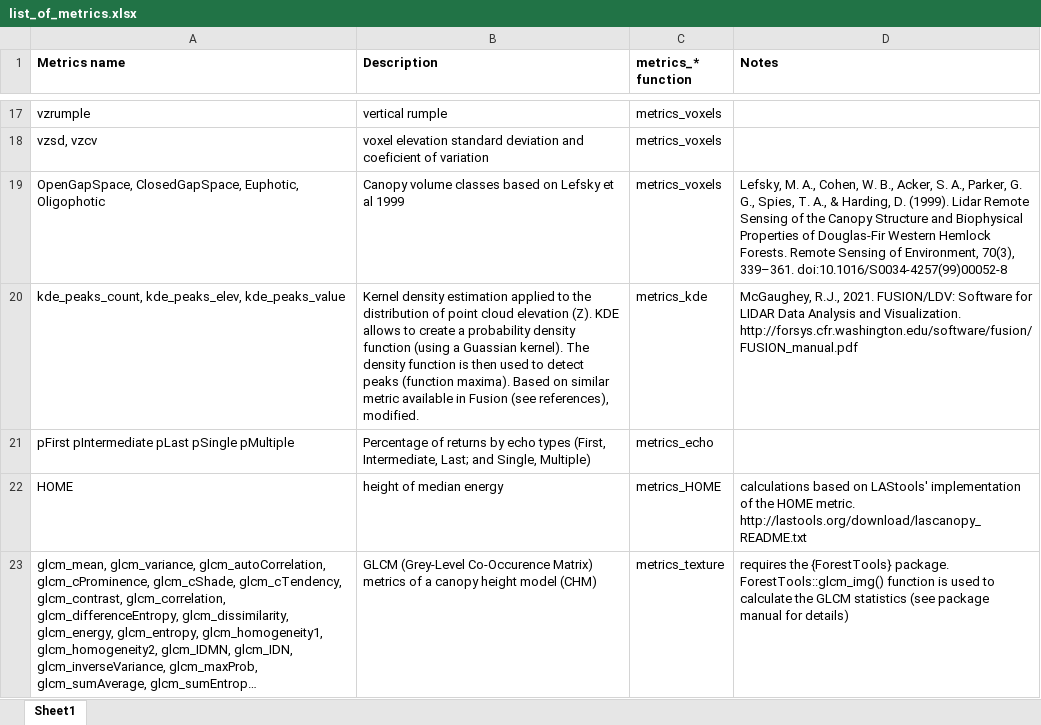
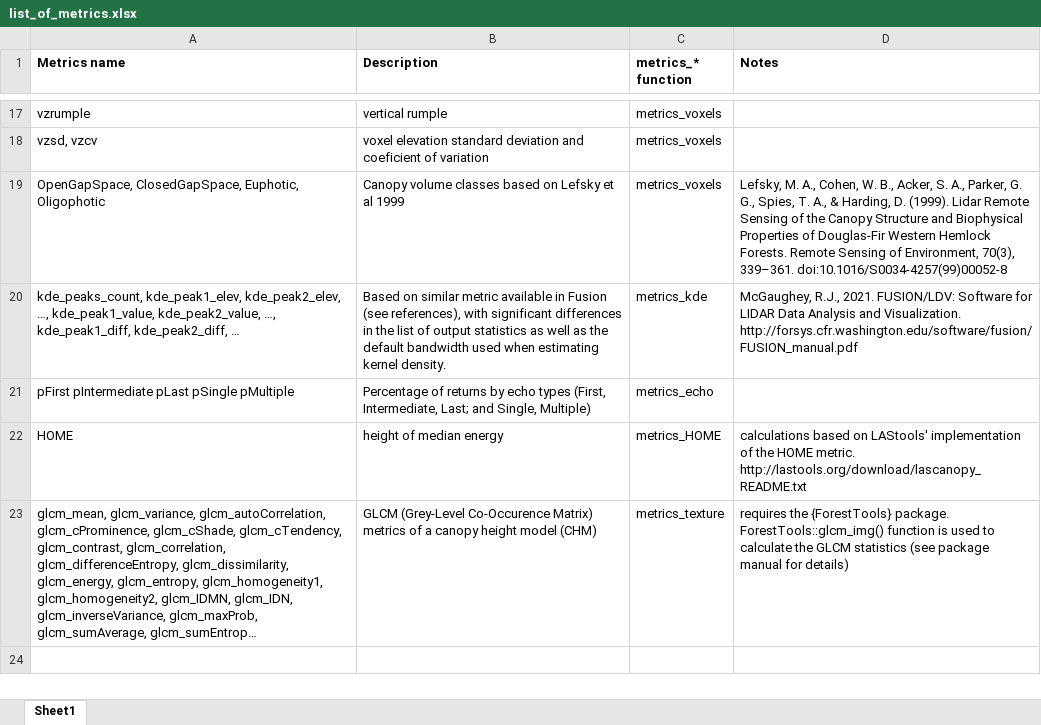
Before and after one commit to ptompalski/lidRmetrics, an Excel workbook: list_of_metrics.xlsx, sheet Sheet1, drawn as a sheet; only a part is shown, gaps mark what is left out; long unchanged cells end in …; values as stored, in another font and other column widths than the file's, no borders; the diff names each change by its address in the sheet, - before the commit and + after, or states it on an @@ line.

Commit message:
updated list of metrics

```diff
--- a/list_of_metrics.xlsx (sheet Sheet1)
+++ b/list_of_metrics.xlsx (sheet Sheet1)
-A20 (Metrics name): kde_peaks_count, kde_peaks_elev, kde_peaks_value
+A20 (Metrics name): kde_peaks_count, kde_peak1_elev, kde_peak2_elev, …, kde_peak1_value, kde_peak2_value, …, kde_peak1_diff, kde_peak2_diff, …
-B20 (Description): Kernel density estimation applied to the distribution of point cloud elevation (Z). KDE allows to create a probability density function (using a Guassian kernel). The density function is then used to detect peaks (function maxima). Based on similar metric available in Fusion (see references), modified.
+B20 (Description): Based on similar metric available in Fusion (see references), with significant differences in the list of output statistics as well as the default bandwidth used when estimating kernel density.
```
Also changed, not shown: 1 other file.
